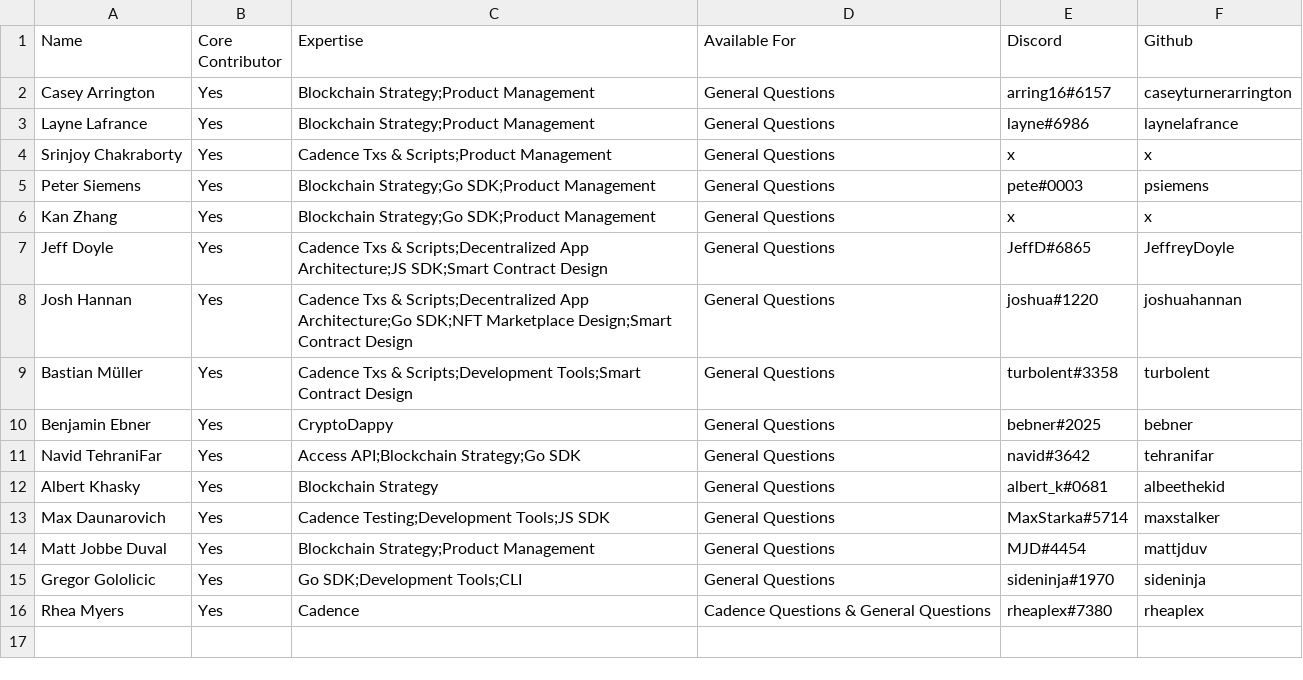
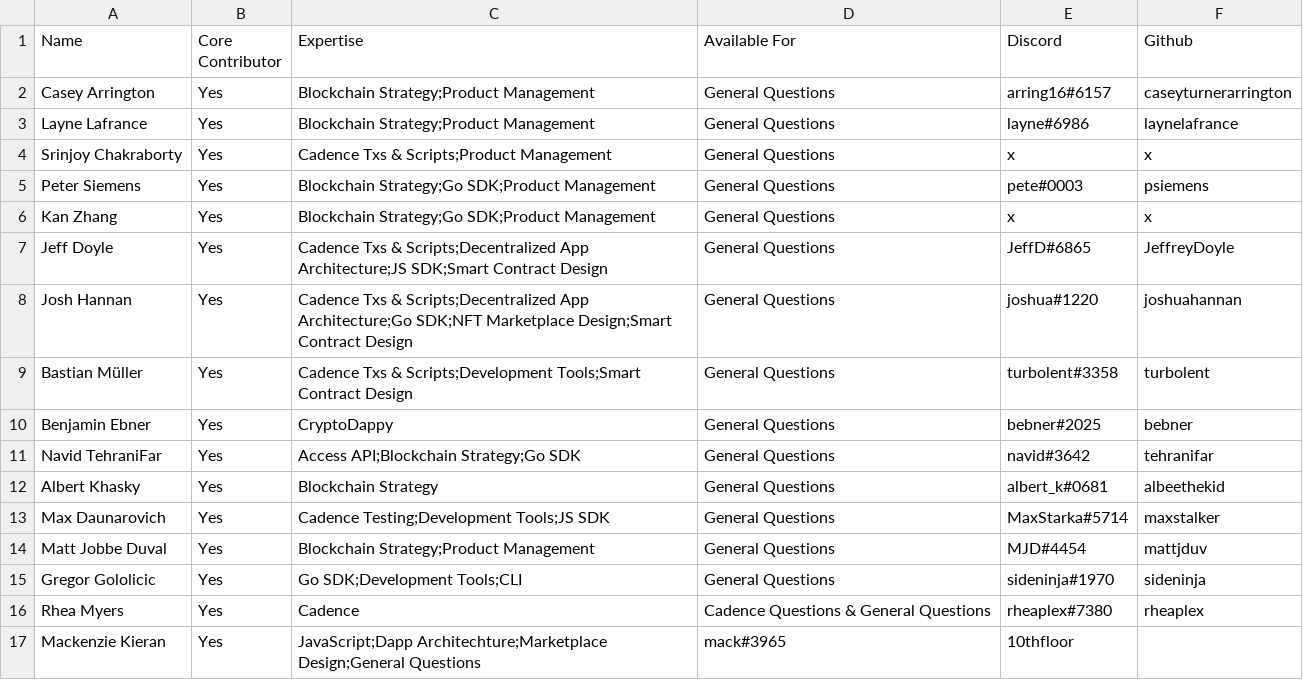
Before and after one commit to onflow/flip-fest, a CSV file: resources/flow-team-directory.csv, drawn as a sheet.

Commit message:
Update flow-team-directory.csv

```diff
--- a/resources/flow-team-directory.csv
+++ b/resources/flow-team-directory.csv
@@ -16 +16,2 @@ Gregor Gololicic,Yes,Go SDK;Development Tools;CLI,General Questions,sideninja#19
 Rhea Myers,Yes,Cadence,Cadence Questions & General Questions,rheaplex#7380,rheaplex
+Mackenzie Kieran,Yes,JavaScript;Dapp Architechture;Marketplace Design;General Questions,mack#3965,10thfloor
```
